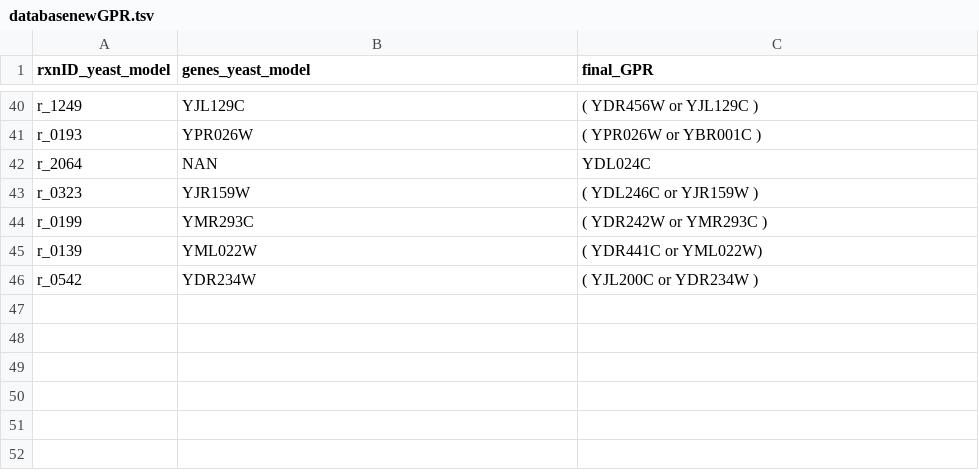
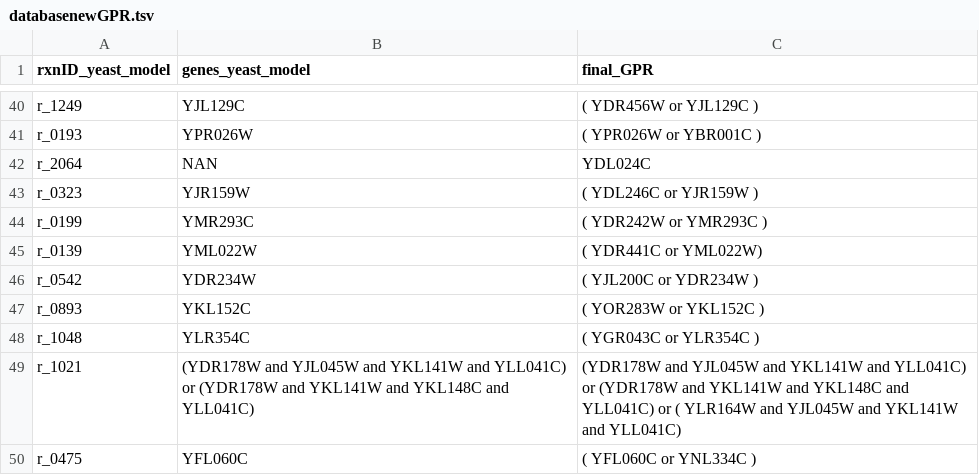
Before and after one commit to weilandtd/yeast-GEM, a TSV file: ComplementaryData/modelCuration/databasenewGPR.tsv, drawn as a sheet; only a part is shown, gaps mark what is left out.

Commit message:
fix-data:changingGPR rules
changing GPR rules of existing rxns according to new gene annotation

```diff
--- a/ComplementaryData/modelCuration/databasenewGPR.tsv
+++ b/ComplementaryData/modelCuration/databasenewGPR.tsv
@@ -46 +46,5 @@ r_0139	YML022W	( YDR441C or YML022W)
 r_0542	YDR234W	( YJL200C or YDR234W )
+r_0893	YKL152C	( YOR283W or YKL152C )
+r_1048	YLR354C	( YGR043C or YLR354C )
+r_1021	(YDR178W and YJL045W and YKL141W and YLL041C) or (YDR178W and YKL141W and YKL148C and YLL041C)	(YDR178W and YJL045W and YKL141W and YLL041C) or (YDR178W and YKL141W and YKL148C and YLL041C) or ( YLR164W and YJL045W and YKL141W and YLL041C)
+r_0475	YFL060C	( YFL060C or YNL334C )
```
Also changed, not shown: 5 other files.
